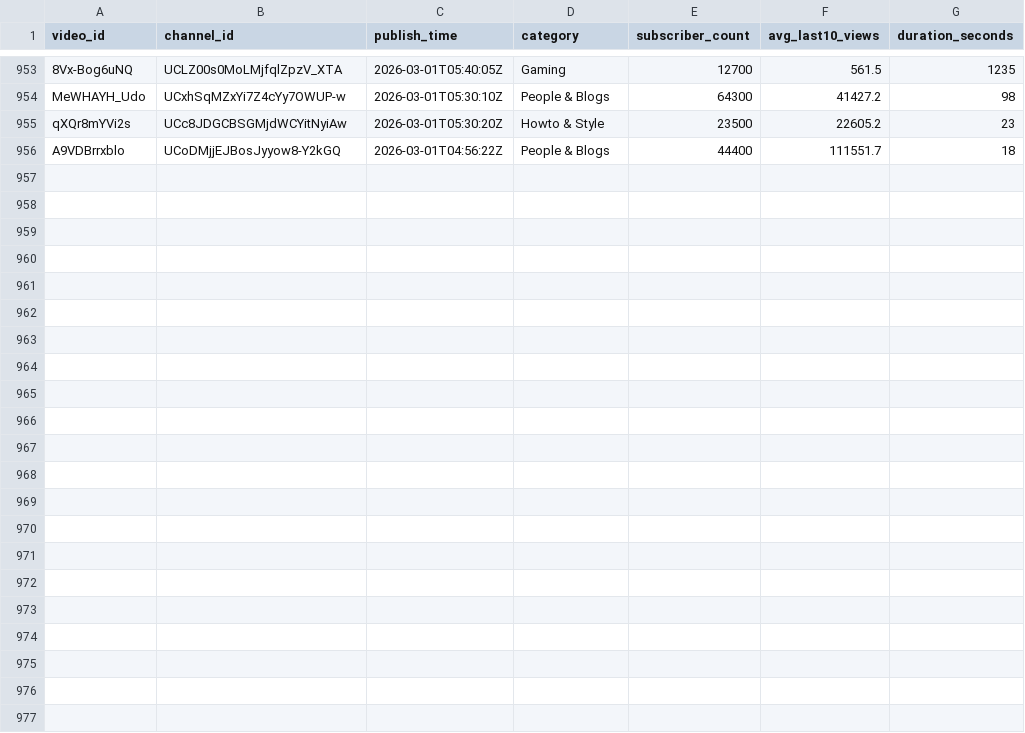
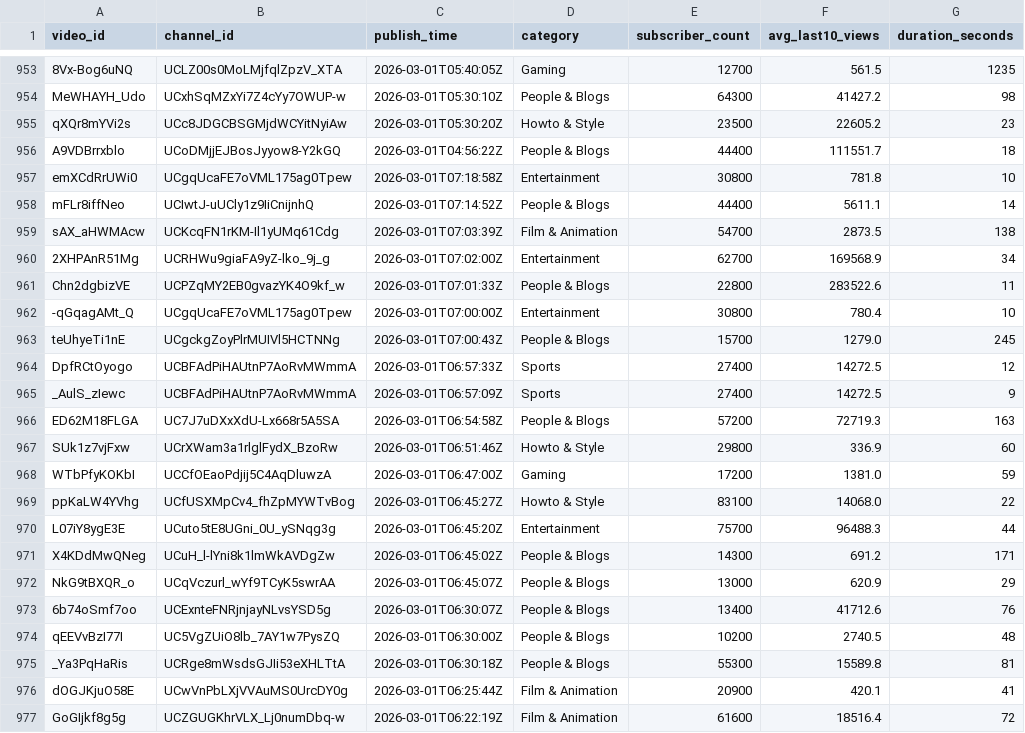
Before and after one commit to jaskiratkalra26/Youtube-Data-Extraction-Pipeline, a CSV file: static_data.csv, drawn as a sheet; only a part is shown, gaps mark what is left out.

```diff
--- a/static_data.csv
+++ b/static_data.csv
@@ -956 +956,22 @@ qXQr8mYVi2s,UCc8JDGCBSGMjdWCYitNyiAw,2026-03-01T05:30:20Z,Howto & Style,23500,22
 A9VDBrrxblo,UCoDMjjEJBosJyyow8-Y2kGQ,2026-03-01T04:56:22Z,People & Blogs,44400,111551.7,18
+emXCdRrUWi0,UCgqUcaFE7oVML175ag0Tpew,2026-03-01T07:18:58Z,Entertainment,30800,781.8,10
+mFLr8iffNeo,UCIwtJ-uUCly1z9IiCnijnhQ,2026-03-01T07:14:52Z,People & Blogs,44400,5611.1,14
+sAX_aHWMAcw,UCKcqFN1rKM-Il1yUMq61Cdg,2026-03-01T07:03:39Z,Film & Animation,54700,2873.5,138
+2XHPAnR51Mg,UCRHWu9giaFA9yZ-lko_9j_g,2026-03-01T07:02:00Z,Entertainment,62700,169568.9,34
+Chn2dgbizVE,UCPZqMY2EB0gvazYK4O9kf_w,2026-03-01T07:01:33Z,People & Blogs,22800,283522.6,11
+-qGqagAMt_Q,UCgqUcaFE7oVML175ag0Tpew,2026-03-01T07:00:00Z,Entertainment,30800,780.4,10
+teUhyeTi1nE,UCgckgZoyPlrMUIVl5HCTNNg,2026-03-01T07:00:43Z,People & Blogs,15700,1279.0,245
+DpfRCtOyogo,UCBFAdPiHAUtnP7AoRvMWmmA,2026-03-01T06:57:33Z,Sports,27400,14272.5,12
+_AulS_zIewc,UCBFAdPiHAUtnP7AoRvMWmmA,2026-03-01T06:57:09Z,Sports,27400,14272.5,9
+ED62M18FLGA,UC7J7uDXxXdU-Lx668r5A5SA,2026-03-01T06:54:58Z,People & Blogs,57200,72719.3,163
+SUk1z7vjFxw,UCrXWam3a1rlglFydX_BzoRw,2026-03-01T06:51:46Z,Howto & Style,29800,336.9,60
+WTbPfyKOKbI,UCCfOEaoPdjij5C4AqDluwzA,2026-03-01T06:47:00Z,Gaming,17200,1381.0,59
+ppKaLW4YVhg,UCfUSXMpCv4_fhZpMYWTvBog,2026-03-01T06:45:27Z,Howto & Style,83100,14068.0,22
+L07iY8ygE3E,UCuto5tE8UGni_0U_ySNqg3g,2026-03-01T06:45:20Z,Entertainment,75700,96488.3,44
+X4KDdMwQNeg,UCuH_l-lYni8k1lmWkAVDgZw,2026-03-01T06:45:02Z,People & Blogs,14300,691.2,171
+NkG9tBXQR_o,UCqVczurl_wYf9TCyK5swrAA,2026-03-01T06:45:07Z,People & Blogs,13000,620.9,29
+6b74oSmf7oo,UCExnteFNRjnjayNLvsYSD5g,2026-03-01T06:30:07Z,People & Blogs,13400,41712.6,76
+qEEVvBzI77I,UC5VgZUiO8lb_7AY1w7PysZQ,2026-03-01T06:30:00Z,People & Blogs,10200,2740.5,48
+_Ya3PqHaRis,UCRge8mWsdsGJIi53eXHLTtA,2026-03-01T06:30:18Z,People & Blogs,55300,15589.8,81
+dOGJKjuO58E,UCwVnPbLXjVVAuMS0UrcDY0g,2026-03-01T06:25:44Z,Film & Animation,20900,420.1,41
+GoGIjkf8g5g,UCZGUGKhrVLX_Lj0numDbq-w,2026-03-01T06:22:19Z,Film & Animation,61600,18516.4,72
```
Also changed, not shown: hour1_data.csv, pending_videos.csv.
